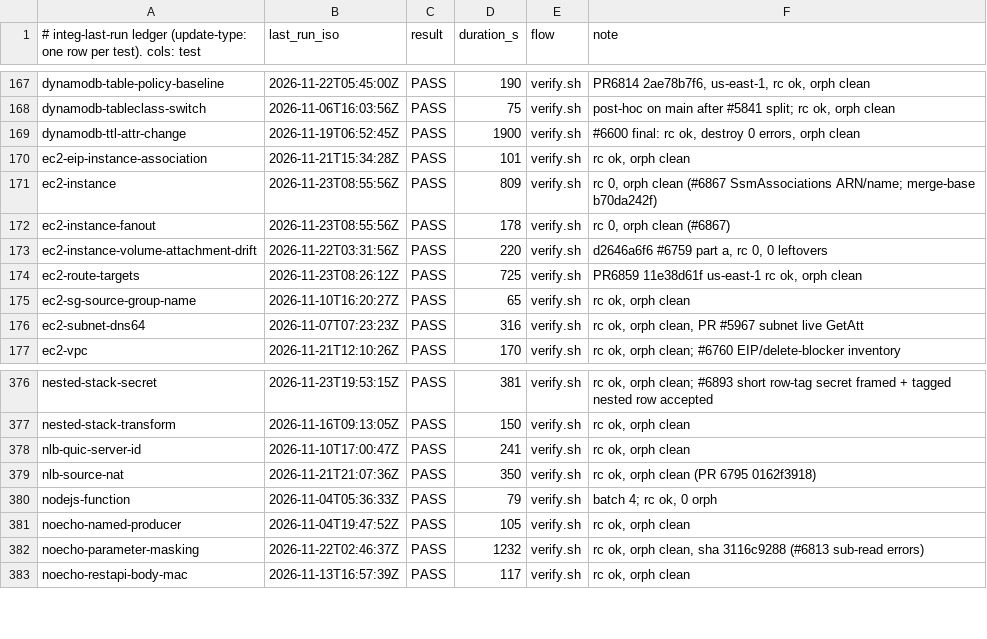
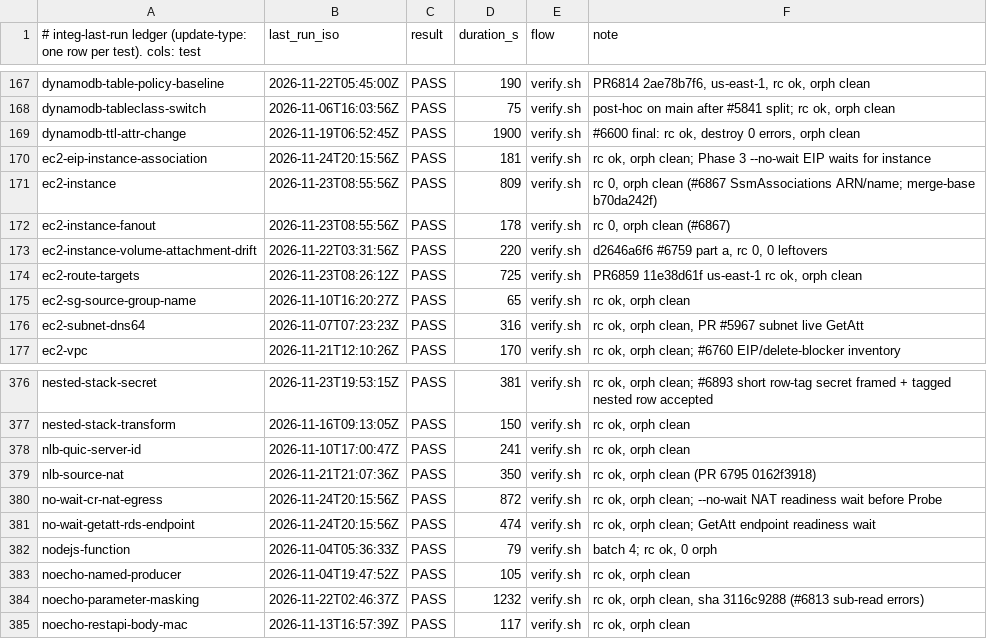
Before and after one commit to go-to-k/cdkd, a TSV file: docs/_generated/integ-last-run.tsv, drawn as a sheet; only a part is shown, gaps mark what is left out.

Commit message:
test(integ): record #6940 integ runs

```diff
--- a/docs/_generated/integ-last-run.tsv
+++ b/docs/_generated/integ-last-run.tsv
@@ -169,3 +169,3 @@ dynamodb-tableclass-switch	2026-11-06T16:03:56Z	PASS	75	verify.sh	post-hoc on ma
 dynamodb-ttl-attr-change	2026-11-19T06:52:45Z	PASS	1900	verify.sh	#6600 final: rc ok, destroy 0 errors, orph clean
-ec2-eip-instance-association	2026-11-21T15:34:28Z	PASS	101	verify.sh	rc ok, orph clean
+ec2-eip-instance-association	2026-11-24T20:15:56Z	PASS	181	verify.sh	rc ok, orph clean; Phase 3 --no-wait EIP waits for instance
 ec2-instance	2026-11-23T08:55:56Z	PASS	809	verify.sh	rc 0, orph clean (#6867 SsmAssociations ARN/name; merge-base b70da242f)
@@ -379,2 +379,4 @@ nlb-quic-server-id	2026-11-10T17:00:47Z	PASS	241	verify.sh	rc ok, orph clean
 nlb-source-nat	2026-11-21T21:07:36Z	PASS	350	verify.sh	rc ok, orph clean (PR 6795 0162f3918)
+no-wait-cr-nat-egress	2026-11-24T20:15:56Z	PASS	872	verify.sh	rc ok, orph clean; --no-wait NAT readiness wait before Probe
+no-wait-getatt-rds-endpoint	2026-11-24T20:15:56Z	PASS	474	verify.sh	rc ok, orph clean; GetAtt endpoint readiness wait
 nodejs-function	2026-11-04T05:36:33Z	PASS	79	verify.sh	batch 4; rc ok, 0 orph
```
